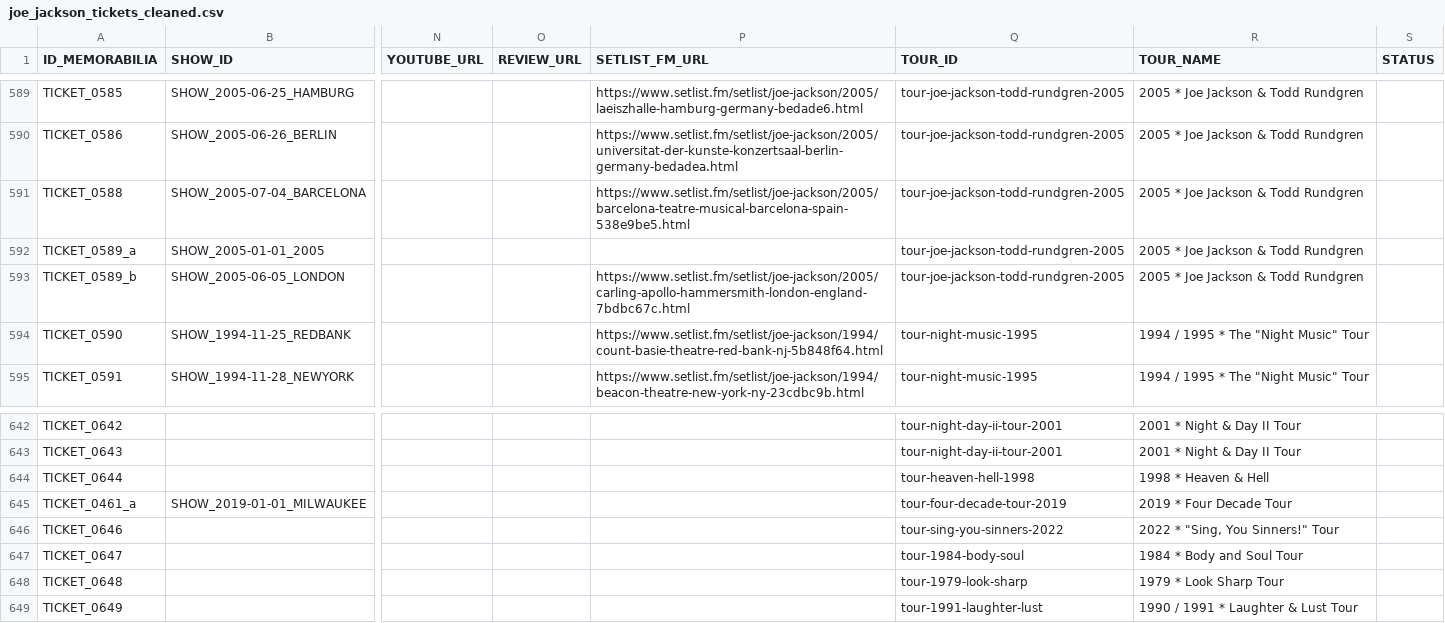
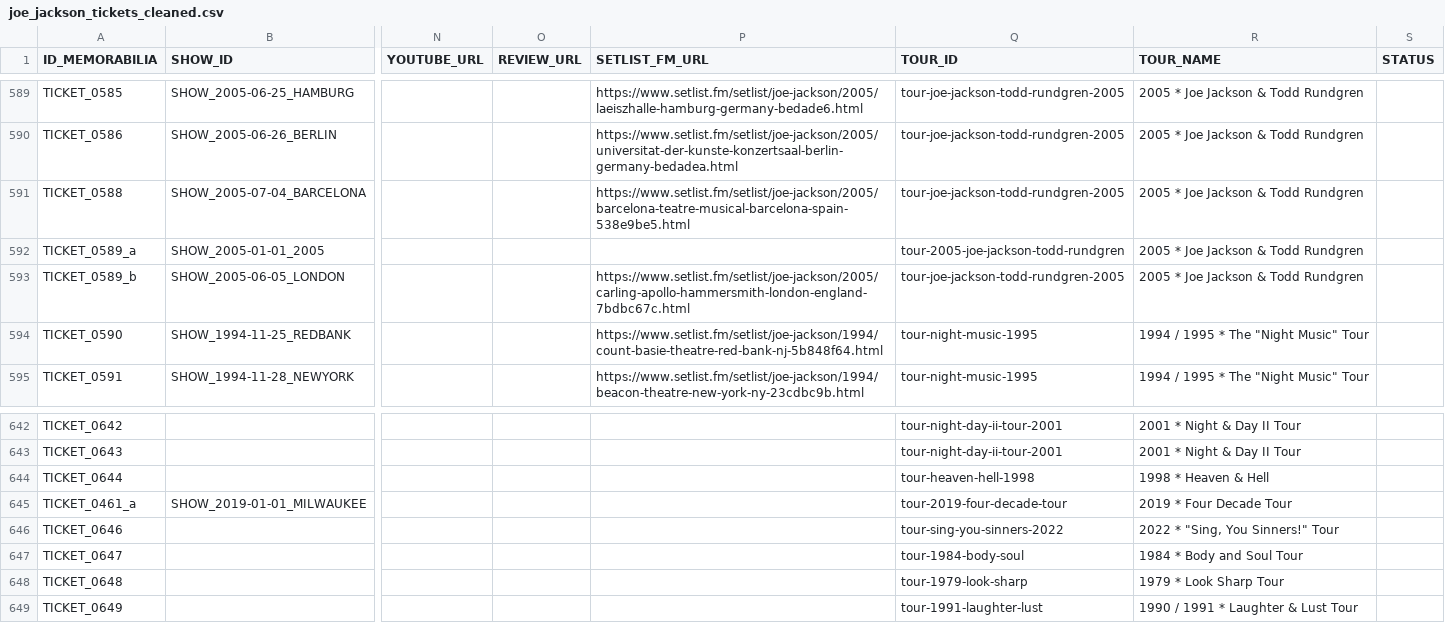
Before and after one commit to 19forever/joe-jackson-tickets-v2, a CSV file: joe_jackson_tickets_cleaned.csv, drawn as a sheet; only a part is shown, gaps mark what is left out; the diff covers the shown part only; the diff names each change by its address in the sheet, - before the commit and + after, or states it on an @@ line.

```diff
--- a/joe_jackson_tickets_cleaned.csv
+++ b/joe_jackson_tickets_cleaned.csv
-Q592 (TOUR_ID): tour-joe-jackson-todd-rundgren-2005
+Q592 (TOUR_ID): tour-2005-joe-jackson-todd-rundgren
-Q645 (TOUR_ID): tour-four-decade-tour-2019
+Q645 (TOUR_ID): tour-2019-four-decade-tour
```
Also changed, not shown: 24 edited cells elsewhere in this file.
